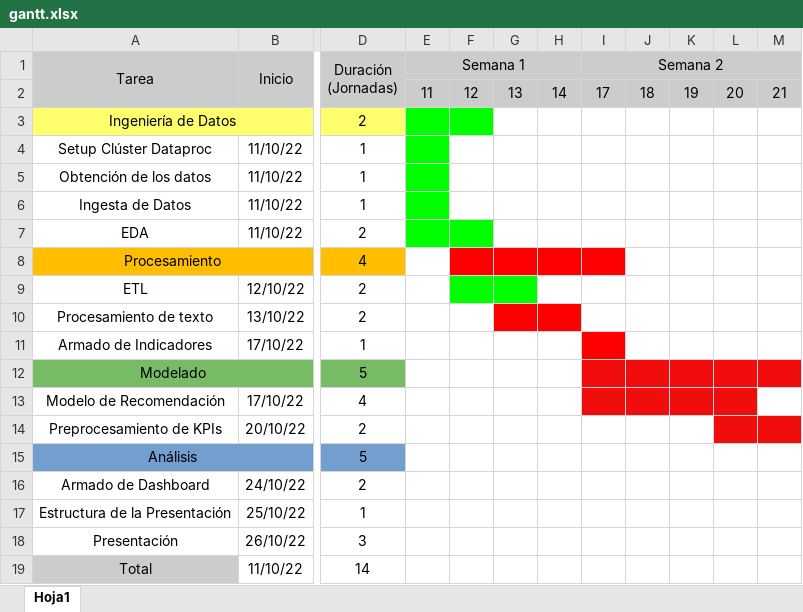
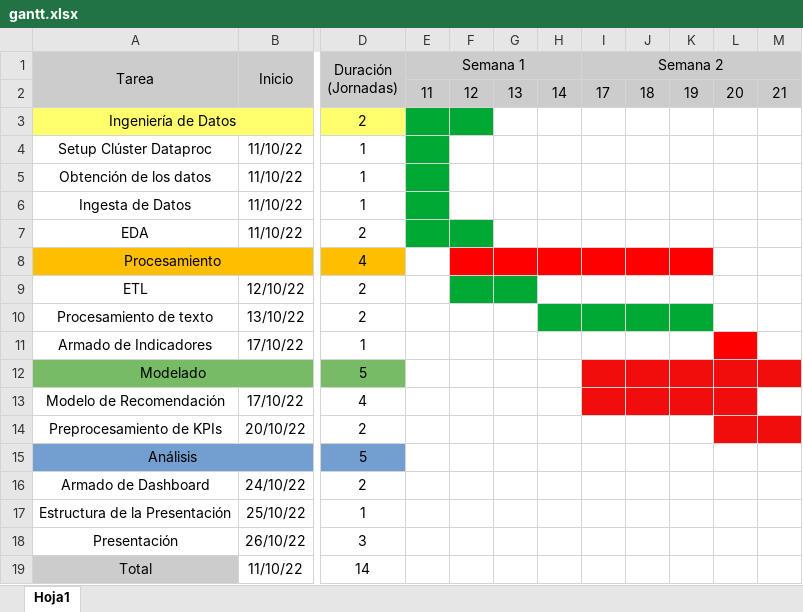
Before and after one commit to martinrojas20/CADS-PF, an Excel workbook: doc/gantt.xlsx, sheet Hoja1, drawn as a sheet; only a part is shown, gaps mark what is left out; values as stored, in another font and other column widths than the file's, no borders; the diff names each change by its address in the sheet, - before the commit and + after, or states it on an @@ line.

```diff
--- a/doc/gantt.xlsx (sheet Hoja1)
+++ b/doc/gantt.xlsx (sheet Hoja1)
-E3:F3 fill: #00FF00
+E3:F3 fill: #00A933
-E4:E6 fill: #00FF00
+E4:E6 fill: #00A933
-E7:F7 fill: #00FF00
+E7:F7 fill: #00A933
-J8:K8 fill: none
+J8:K8 fill: #FF0000
-F9:G9 fill: #00FF00
+F9:G9 fill: #00A933
-G10 fill: #FF0000
+G10 fill: none
-H10 fill: #FF0000
+H10 fill: #00A933
-I10:K10 fill: none
+I10:K10 fill: #00A933
-I11 fill: #FF0000
+I11 fill: none
-L11 fill: none
+L11 fill: #FF0000
```
Also changed, not shown: 15 other files.
